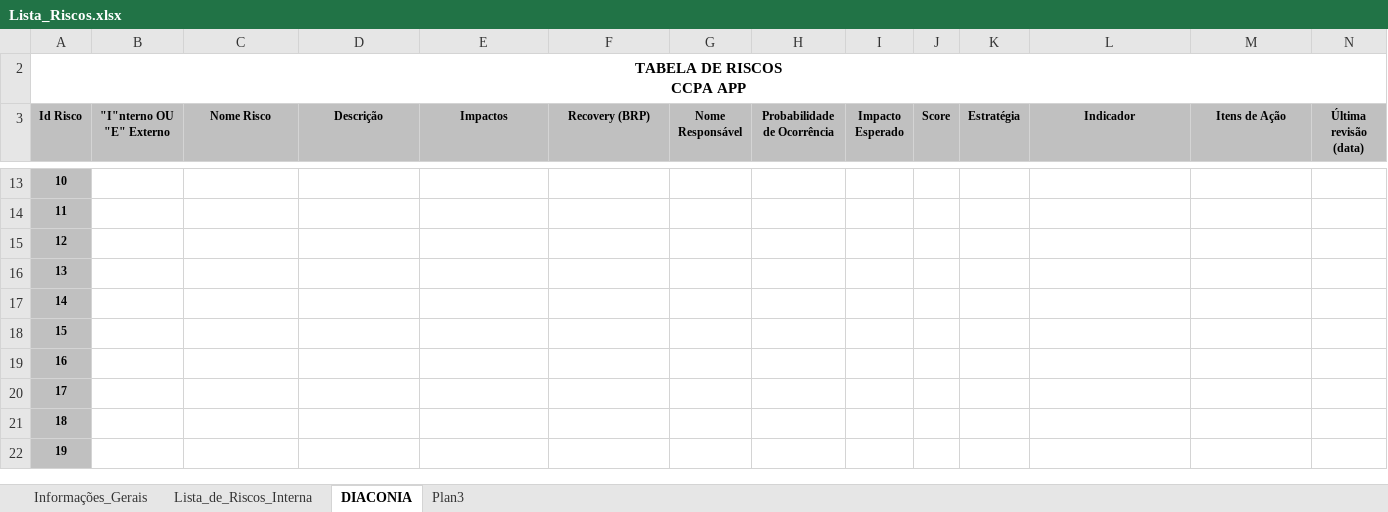
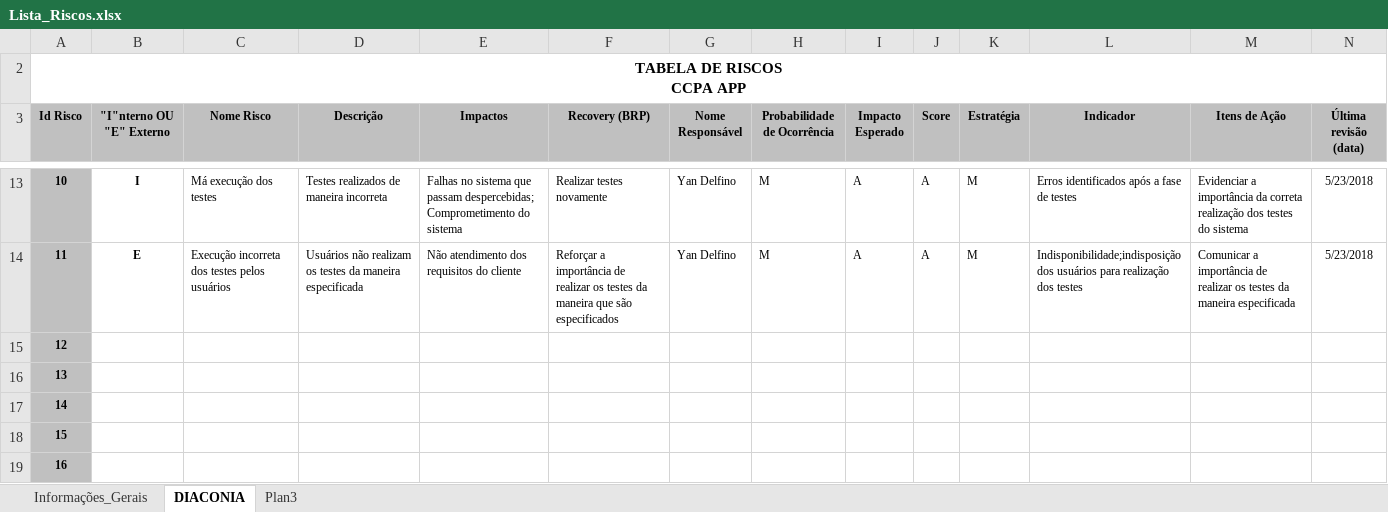
Before and after one commit to GRUPOTCCUNISAL/Diaconia, an Excel workbook: Lista_Riscos.xlsx, sheet DIACONIA, drawn as a sheet; only a part is shown, gaps mark what is left out; the shorter side is filled out with more unchanged rows; values as stored, in another font and other column widths than the file's, no borders; the diff covers the shown part only; the diff names each change by its address in the sheet, - before the commit and + after, or states it on an @@ line.

Commit message:
Lista de Riscos
Atualização da lista de riscos
Riscos adicionados: 4 ao 11

```diff
--- a/Lista_Riscos.xlsx (sheet DIACONIA)
+++ b/Lista_Riscos.xlsx (sheet DIACONIA)
-sheet tab: Lista_de_Riscos_Interna
-B13 ("I"nterno OU "E" Externo): (empty)
+B13 ("I"nterno OU "E" Externo): I
-C13 (Nome Risco): (empty)
+C13 (Nome Risco): Má execução dos testes
-D13 (Descrição): (empty)
+D13 (Descrição): Testes realizados de maneira incorreta
-E13 (Impactos): (empty)
+E13 (Impactos): Falhas no sistema que passam despercebidas; Comprometimento do sistema
-F13 (Recovery (BRP)): (empty)
+F13 (Recovery (BRP)): Realizar testes novamente
-G13:G14 (Nome Responsável): (empty)
+G13:G14 (Nome Responsável): Yan Delfino
-H13:H14 (Probabilidade de Ocorrência): (empty)
+H13:H14 (Probabilidade de Ocorrência): M
-I13:I14 (Impacto Esperado): (empty)
+I13:I14 (Impacto Esperado): A
-J13:J14 (Score): (empty)
+J13:J14 (Score): A
-K13:K14 (Estratégia): (empty)
+K13:K14 (Estratégia): M
-L13 (Indicador): (empty)
+L13 (Indicador): Erros identificados após a fase de testes
-M13 (Itens de Ação): (empty)
+M13 (Itens de Ação): Evidenciar a importância da correta realização dos testes do sistema
-N13:N14 (Última revisão (data)): (empty)
+N13:N14 (Última revisão (data)): 5/23/2018
-B14 ("I"nterno OU "E" Externo): (empty)
+B14 ("I"nterno OU "E" Externo): E
-C14 (Nome Risco): (empty)
+C14 (Nome Risco): Execução incorreta dos testes pelos usuários
-D14 (Descrição): (empty)
+D14 (Descrição): Usuários não realizam os testes da maneira especificada
-E14 (Impactos): (empty)
+E14 (Impactos): Não atendimento dos requisitos do cliente
-F14 (Recovery (BRP)): (empty)
+F14 (Recovery (BRP)): Reforçar a importância de realizar os testes da maneira que são especificados
-L14 (Indicador): (empty)
+L14 (Indicador): Indisponibilidade;indisposição dos usuários para realização dos testes
-M14 (Itens de Ação): (empty)
+M14 (Itens de Ação): Comunicar a importância de realizar os testes da maneira especificada
```
Also changed, not shown: 78 edited cells elsewhere in this sheet, charts or pictures.
